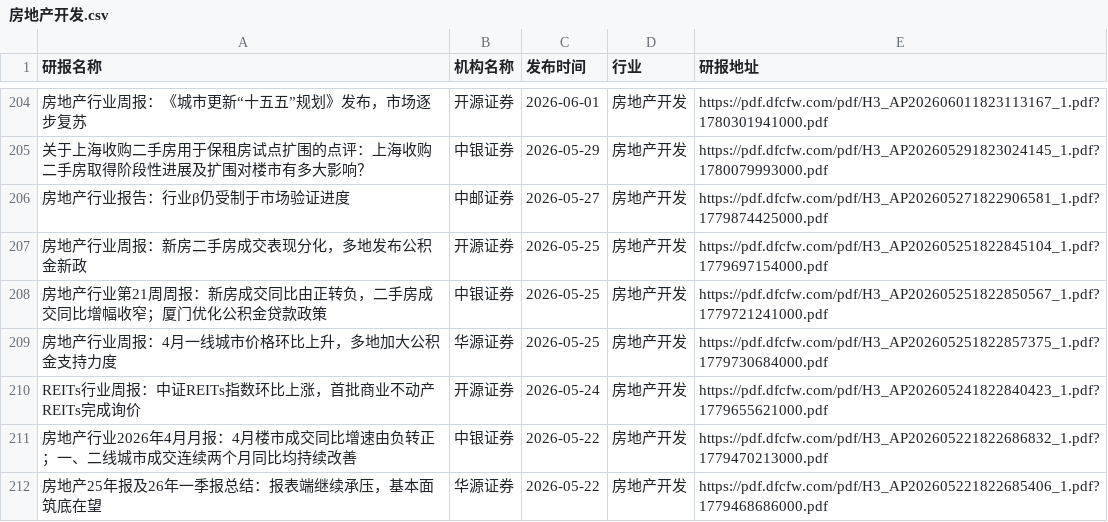
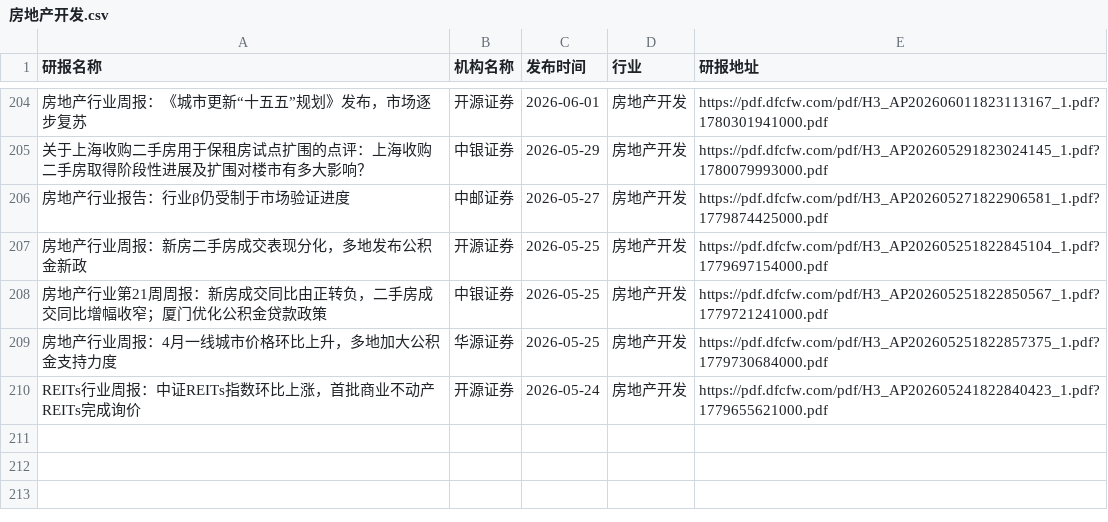
Before and after one commit to manymore13/report, a CSV file: eastmoney/房地产开发.csv, drawn as a sheet; only a part is shown, gaps mark what is left out; the diff names each change by its address in the sheet, - before the commit and + after, or states it on an @@ line.

```diff
--- a/eastmoney/房地产开发.csv
+++ b/eastmoney/房地产开发.csv
-row 211: 房地产行业2026年4月月报：4月楼市成交同比增速由负转正；一、二线城市成交连续两个月同比均持续改善 | 中银证券 | 2026-05-22 | 房地产开发 | https://pdf.dfcfw.com/pdf/H3_AP202605221822686832_1.pdf?1779470213000.pdf
-row 212: 房地产25年报及26年一季报总结：报表端继续承压，基本面筑底在望 | 华源证券 | 2026-05-22 | 房地产开发 | https://pdf.dfcfw.com/pdf/H3_AP202605221822685406_1.pdf?1779468686000.pdf
```
Also changed, not shown: eastmoney/养殖业.csv, eastmoney/医疗器械.csv, 32 other files.
